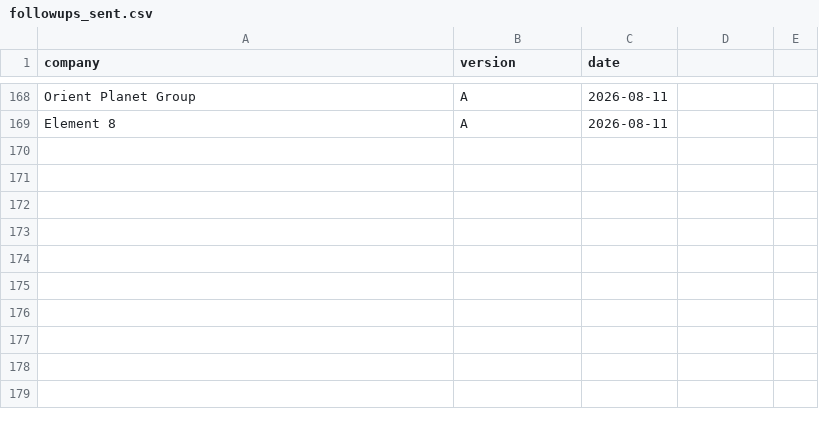
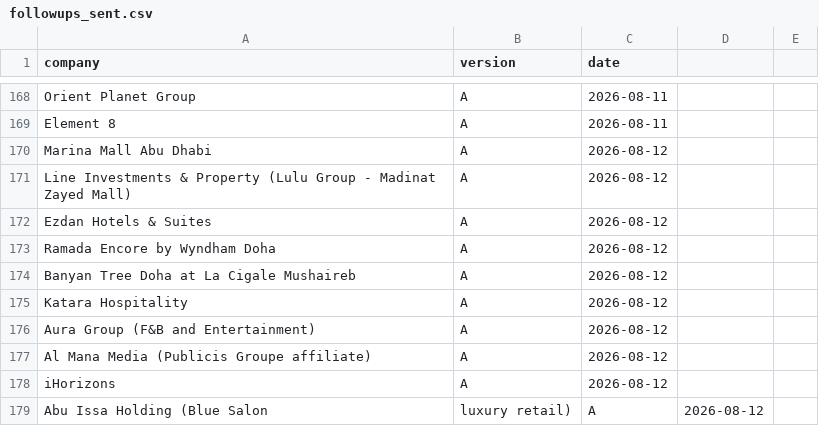
Before and after one commit to Nuredin-Moh/job-madinah, a CSV file: data/followups_sent.csv, drawn as a sheet; only a part is shown, gaps mark what is left out; the diff names each change by its address in the sheet, - before the commit and + after, or states it on an @@ line.

```diff
--- a/data/followups_sent.csv
+++ b/data/followups_sent.csv
+row 170: Marina Mall Abu Dhabi | A | 2026-08-12
+row 171: Line Investments & Property (Lulu Group - Madinat Zayed Mall) | A | 2026-08-12
+row 172: Ezdan Hotels & Suites | A | 2026-08-12
+row 173: Ramada Encore by Wyndham Doha | A | 2026-08-12
+row 174: Banyan Tree Doha at La Cigale Mushaireb | A | 2026-08-12
+row 175: Katara Hospitality | A | 2026-08-12
+row 176: Aura Group (F&B and Entertainment) | A | 2026-08-12
+row 177: Al Mana Media (Publicis Groupe affiliate) | A | 2026-08-12
+row 178: iHorizons | A | 2026-08-12
+row 179: Abu Issa Holding (Blue Salon | luxury retail) | A | 2026-08-12
```
